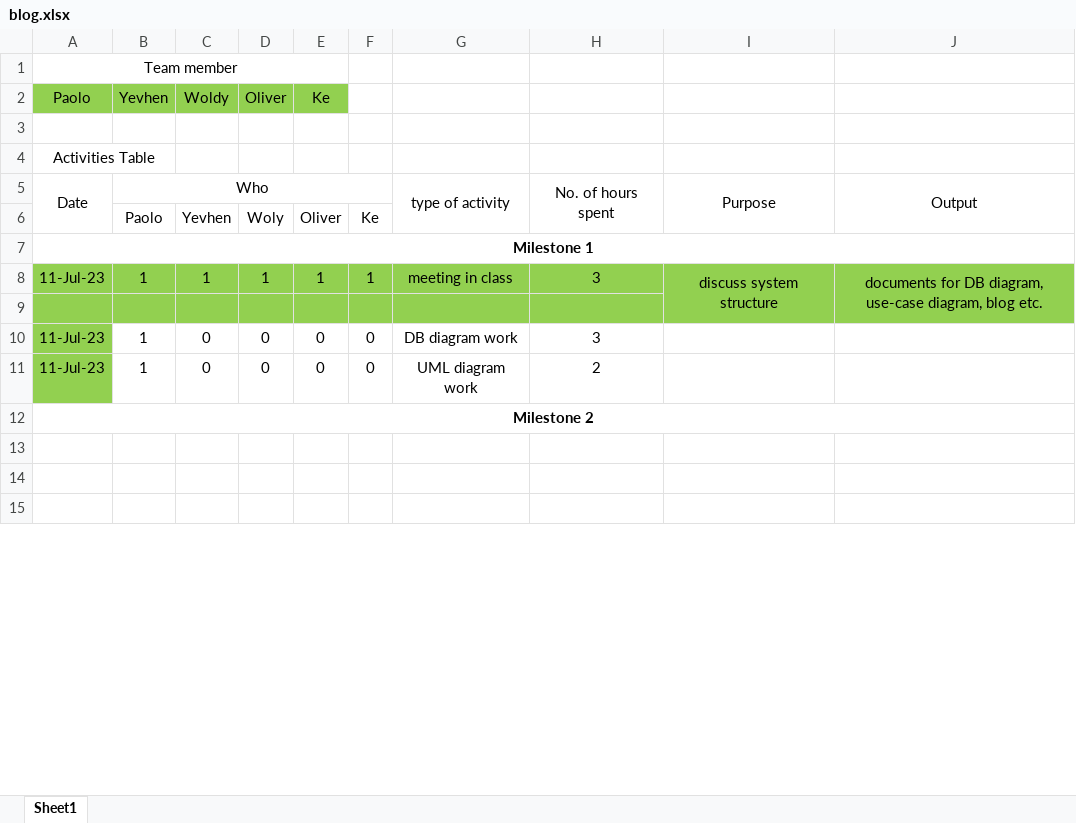
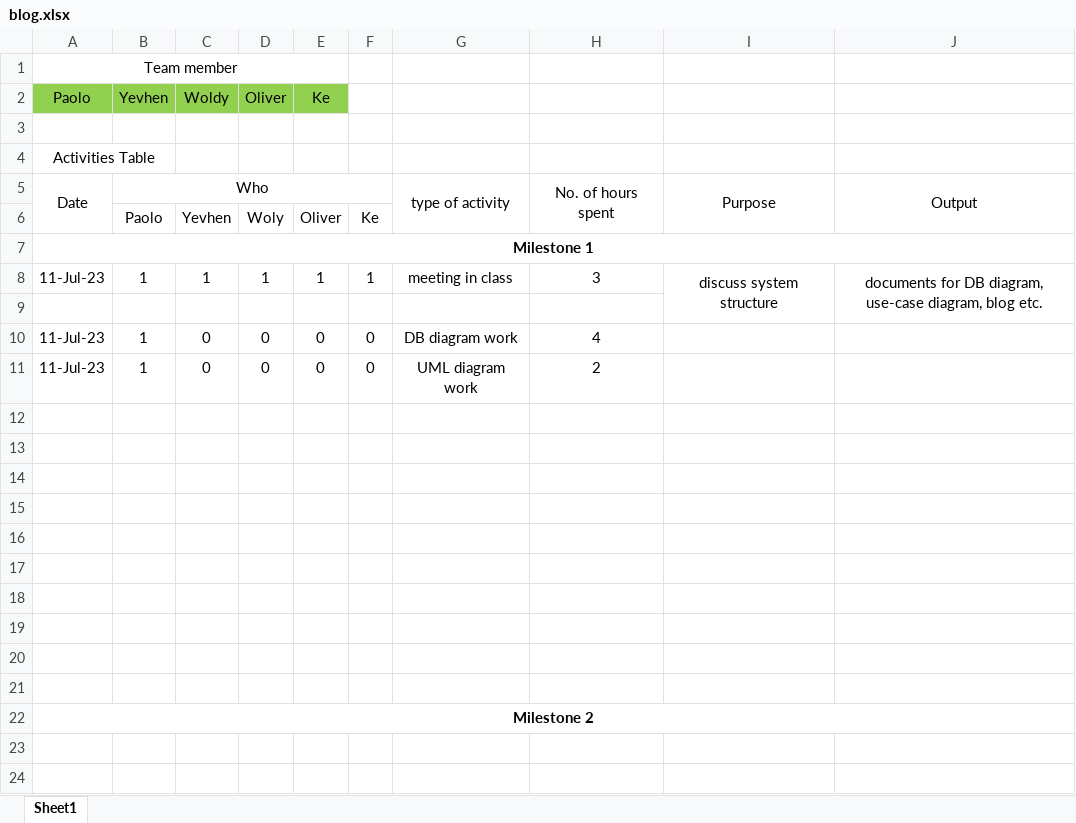
Before and after one commit to GitBap/PollsPlanet, an Excel workbook: blog.xlsx, sheet Sheet1, drawn as a sheet; only a part is shown; the shorter side is filled out with more unchanged rows; values as stored, in another font and other column widths than the file's, no borders; the diff names each change by its address in the sheet, - before the commit and + after, or states it on an @@ line.

```diff
--- a/blog.xlsx (sheet Sheet1)
+++ b/blog.xlsx (sheet Sheet1)
-A8:J9 fill: #92D050
+A8:J9 fill: none
-A10:A11 fill: #92D050
+A10:A11 fill: none
-H10: 3
+H10: 4
+row 12: (empty)
+row 13: (empty)
+row 14: (empty)
+row 15: (empty)
+row 16: (empty)
+row 17: (empty)
+row 18: (empty)
+row 19: (empty)
+row 20: (empty)
+row 21: (empty)
```
Also changed, not shown: 4 other files.
